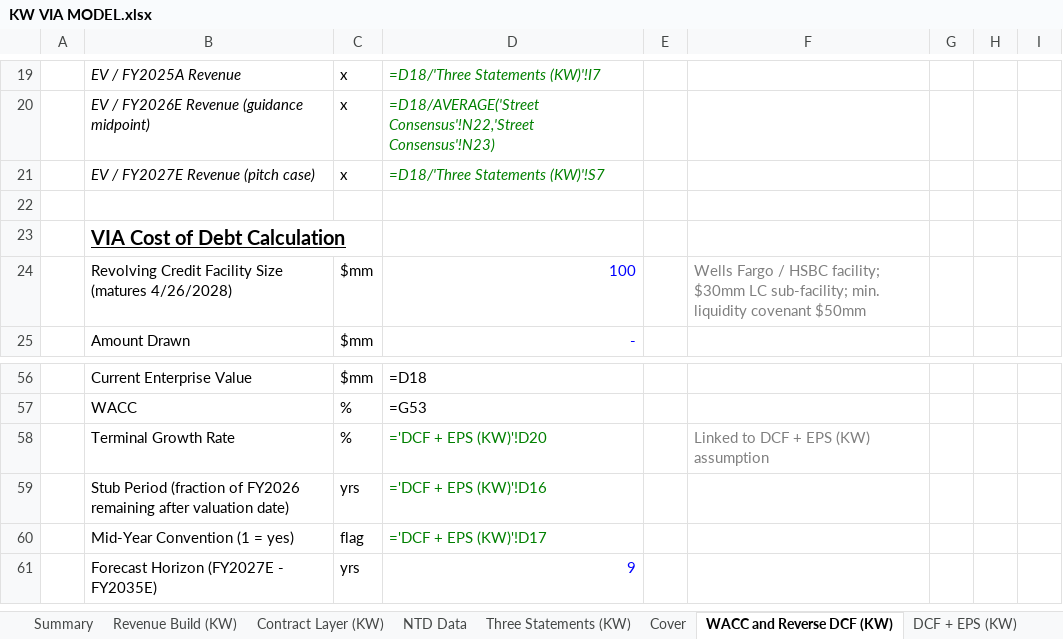
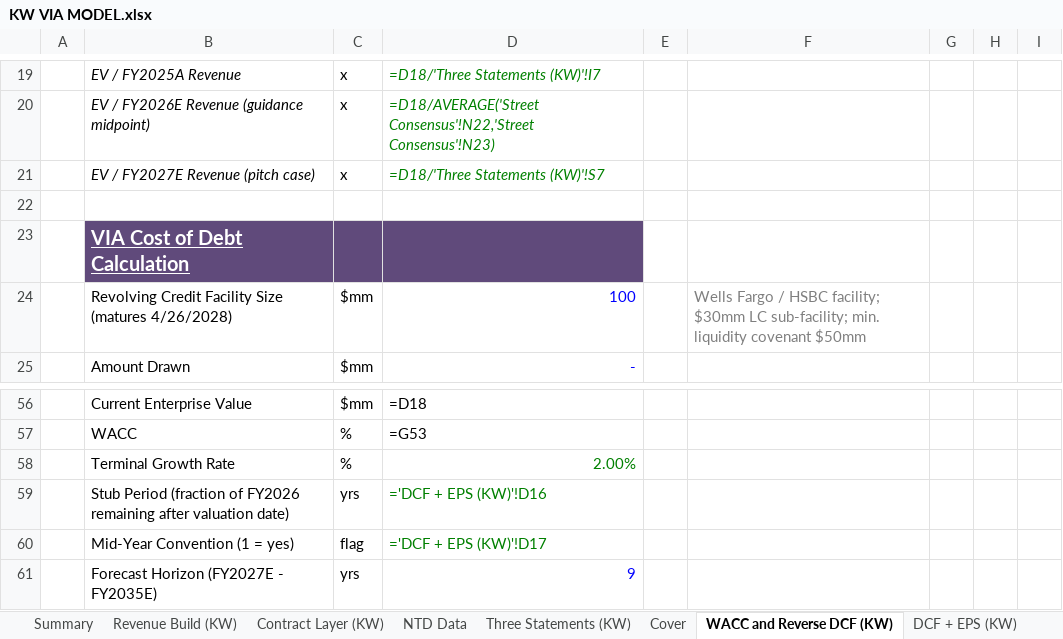
Before and after one commit to potpotman123/via-research, an Excel workbook: model/KW VIA MODEL.xlsx, sheet WACC and Reverse DCF (KW), drawn as a sheet; only a part is shown, gaps mark what is left out; values as stored, in another font and other column widths than the file's, no borders; formulas without a stored value are shown as written; the diff names each change by its address in the sheet, - before the commit and + after, or states it on an @@ line.

```diff
--- a/model/KW VIA MODEL.xlsx (sheet WACC and Reverse DCF (KW))
+++ b/model/KW VIA MODEL.xlsx (sheet WACC and Reverse DCF (KW))
-B23:D23 fill: none
+B23:D23 fill: #604A7B
-B23 text colour: black
+B23 text colour: #FFFFFF
-D58: ='DCF + EPS (KW)'!D20
+D58: 2.00%
-F58: Linked to DCF + EPS (KW) assumption
+F58: (empty)
```
Also changed, not shown: sheet Revenue Build (KW), sheet Contract Layer (KW), 1 other file.
